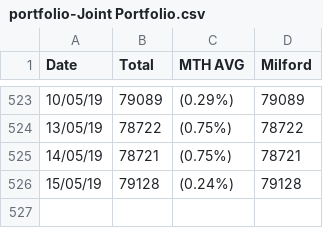
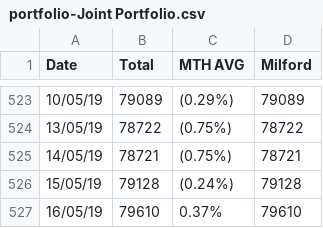
Before and after one commit to sam-matthews/funds, a CSV file: Data/portfolio-Joint Portfolio.csv, drawn as a sheet; only a part is shown, gaps mark what is left out.

```diff
--- a/Data/portfolio-Joint Portfolio.csv
+++ b/Data/portfolio-Joint Portfolio.csv
@@ -526 +526,2 @@ Date,Total,MTH AVG,Milford
 15/05/19,79128,(0.24%),79128
+16/05/19,79610,0.37%,79610
```
Also changed, not shown: Data/portfolio-Kiwi Saver.csv, Data/portfolio-Milford-Units.csv, 9 other files.
